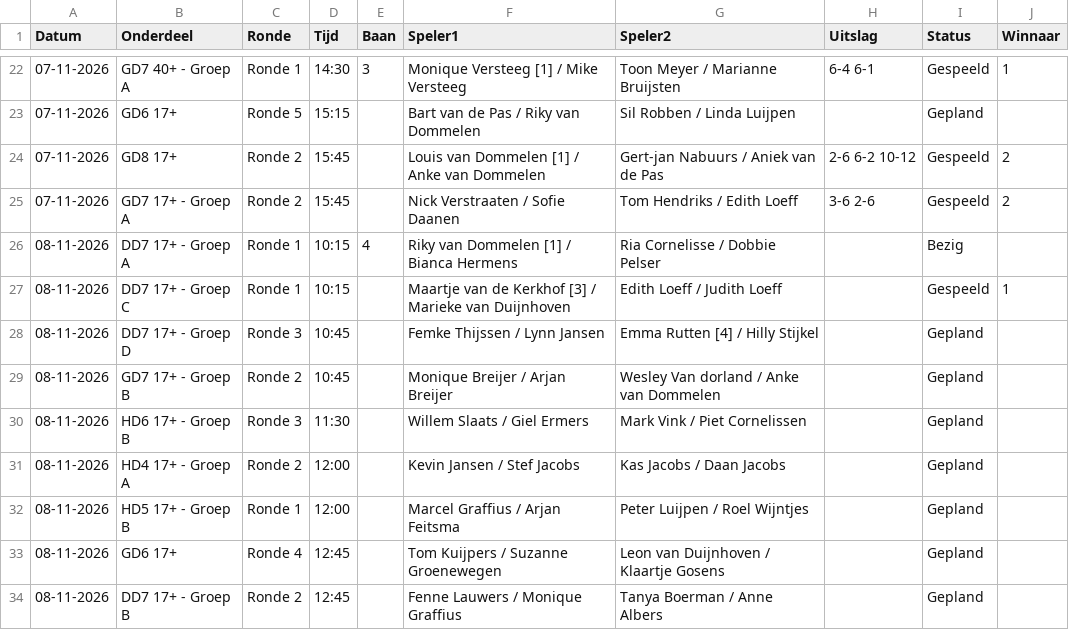
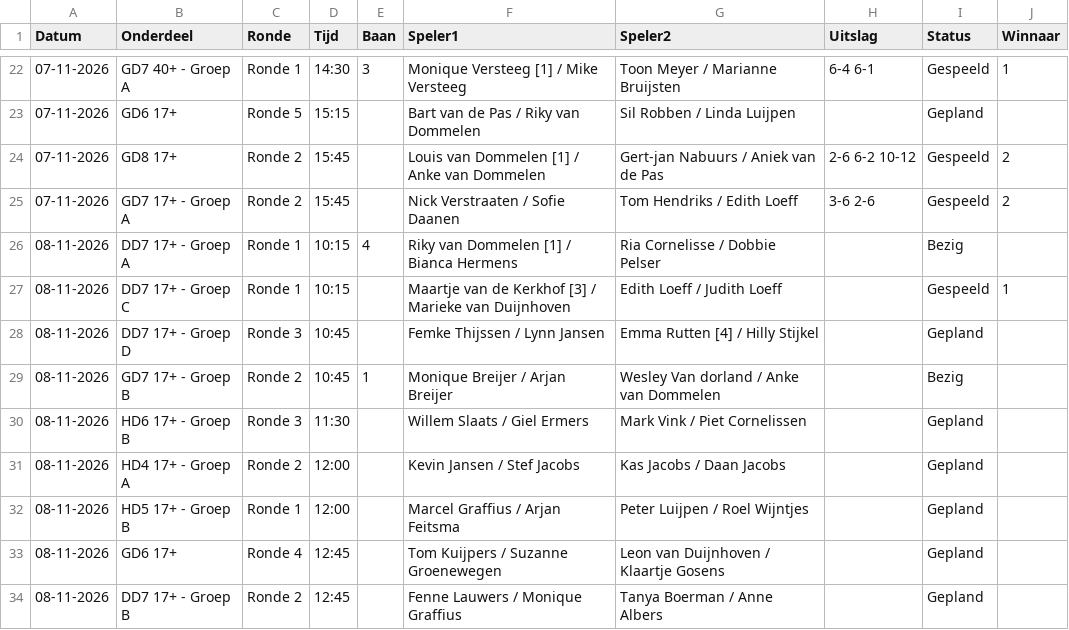
Before and after one commit to Frank2601/nick-fleuren-open, a CSV file: wedstrijden.csv, drawn as a sheet; only a part is shown, gaps mark what is left out.

Commit message:
Uitslagen bijgewerkt 10:37

```diff
--- a/wedstrijden.csv
+++ b/wedstrijden.csv
@@ -28,3 +28,3 @@ Datum,Onderdeel,Ronde,Tijd,Baan,Speler1,Speler2,Uitslag,Status,Winnaar
 08-11-2026,DD7 17+ - Groep D,Ronde 3,10:45,,Femke Thijssen / Lynn Jansen,Emma Rutten [4] / Hilly Stijkel,,Gepland,
-08-11-2026,GD7 17+ - Groep B,Ronde 2,10:45,,Monique Breijer / Arjan Breijer,Wesley Van dorland / Anke van Dommelen,,Gepland,
+08-11-2026,GD7 17+ - Groep B,Ronde 2,10:45,1,Monique Breijer / Arjan Breijer,Wesley Van dorland / Anke van Dommelen,,Bezig,
 08-11-2026,HD6 17+ - Groep B,Ronde 3,11:30,,Willem Slaats / Giel Ermers,Mark Vink / Piet Cornelissen,,Gepland,
```
